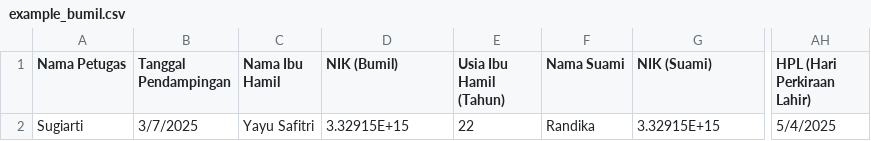
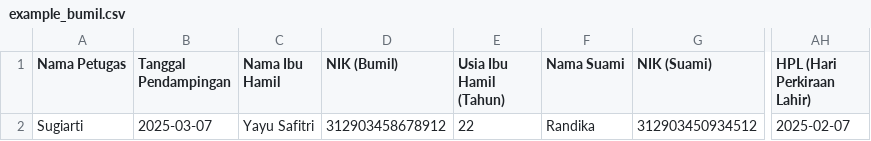
Before and after one commit to khoirfreelance/pops_apps, a CSV file: frontend/public/example_bumil.csv, drawn as a sheet; only a part is shown, gaps mark what is left out; the diff names each change by its address in the sheet, - before the commit and + after, or states it on an @@ line.

Commit message:
minus CRUD bumil

```diff
--- a/frontend/public/example_bumil.csv
+++ b/frontend/public/example_bumil.csv
-B2 (Tanggal Pendampingan): 3/7/2025
+B2 (Tanggal Pendampingan): 2025-03-07
-D2 (NIK (Bumil)): 3.32915E+15
+D2 (NIK (Bumil)): 312903458678912
-G2 (NIK (Suami)): 3.32915E+15
+G2 (NIK (Suami)): 312903450934512
-AH2 (HPL (Hari Perkiraan Lahir)): 5/4/2025
+AH2 (HPL (Hari Perkiraan Lahir)): 2025-02-07
```
Also changed, not shown: frontend/public/example_catin.csv, frontend/public/example_intervensi_anak.csv, 7 other files.
